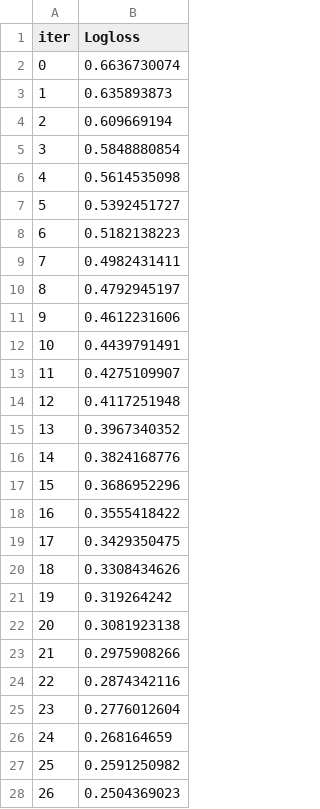
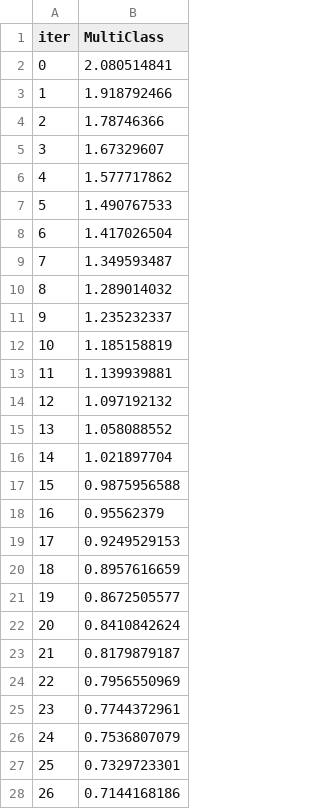
Before and after one commit to Faisalse/Intrusion_Detection_Framework_using_Machine_Learning, a TSV file: catboost_info/learn_error.tsv, drawn as a sheet; only a part is shown; the diff covers the shown part only.

```diff
--- a/catboost_info/learn_error.tsv
+++ b/catboost_info/learn_error.tsv
@@ -1,28 +1,28 @@
-iter	Logloss
-0	0.6636730074
-1	0.635893873
-2	0.609669194
-3	0.5848880854
-4	0.5614535098
-5	0.5392451727
-6	0.5182138223
-7	0.4982431411
-8	0.4792945197
-9	0.4612231606
-10	0.4439791491
-11	0.4275109907
-12	0.4117251948
-13	0.3967340352
-14	0.3824168776
-15	0.3686952296
-16	0.3555418422
-17	0.3429350475
-18	0.3308434626
-19	0.319264242
-20	0.3081923138
-21	0.2975908266
-22	0.2874342116
-23	0.2776012604
-24	0.268164659
-25	0.2591250982
-26	0.2504369023
+iter	MultiClass
+0	2.080514841
+1	1.918792466
+2	1.78746366
+3	1.67329607
+4	1.577717862
+5	1.490767533
+6	1.417026504
+7	1.349593487
+8	1.289014032
+9	1.235232337
+10	1.185158819
+11	1.139939881
+12	1.097192132
+13	1.058088552
+14	1.021897704
+15	0.9875956588
+16	0.95562379
+17	0.9249529153
+18	0.8957616659
+19	0.8672505577
+20	0.8410842624
+21	0.8179879187
+22	0.7956550969
+23	0.7744372961
+24	0.7536807079
+25	0.7329723301
+26	0.7144168186
```
Also changed, not shown: 73 edited cells elsewhere in this file, catboost_info/time_left.tsv, results/multi/defaultHyperparameters/results_with_folding.csv, 29 other files.
